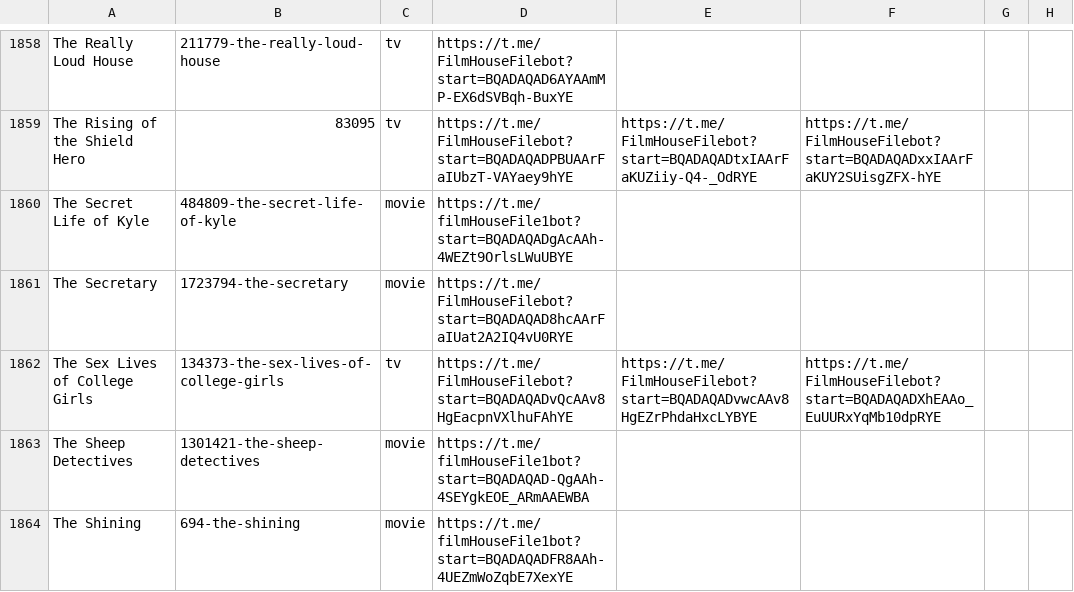
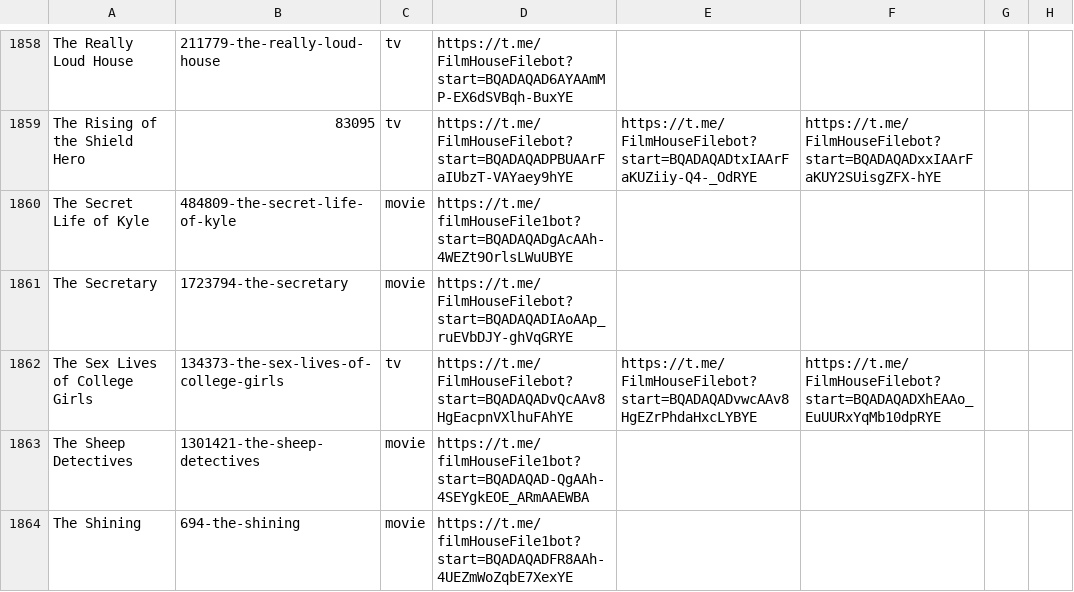
Before and after one commit to dans123456/filmhouse, a CSV file: MOVIE/Data/datafile.csv, drawn as a sheet; only a part is shown, gaps mark what is left out; the diff names each change by its address in the sheet, - before the commit and + after, or states it on an @@ line.

```diff
--- a/MOVIE/Data/datafile.csv
+++ b/MOVIE/Data/datafile.csv
-D1861: https://t.me/FilmHouseFilebot?start=BQADAQAD8hcAArFaIUat2A2IQ4vU0RYE
+D1861: https://t.me/FilmHouseFilebot?start=BQADAQADIAoAAp_ruEVbDJY-ghVqGRYE
```
